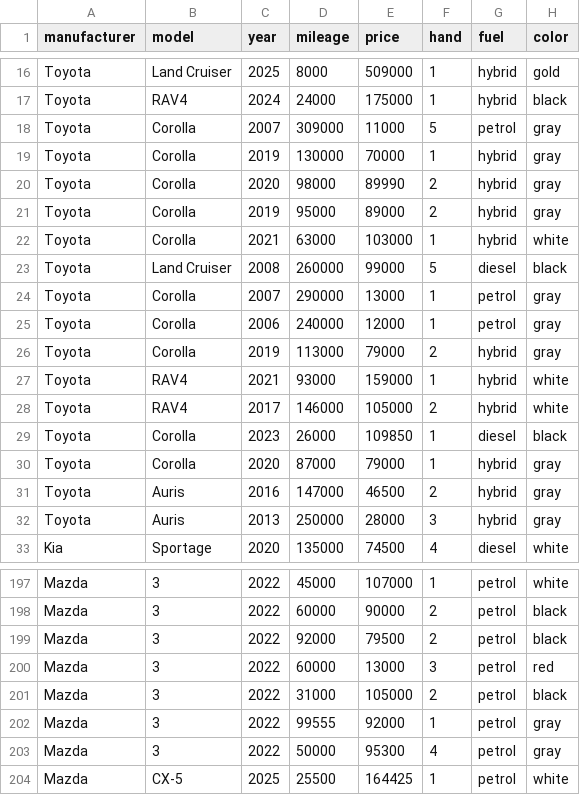
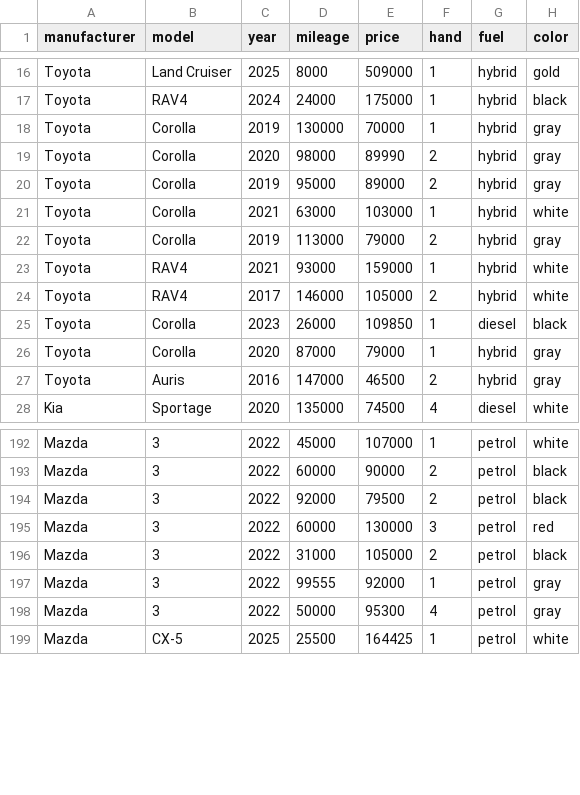
Before and after one commit to beericohen/Auto-Price, a CSV file: Car_Data_Clean.csv, drawn as a sheet; only a part is shown, gaps mark what is left out.

```diff
--- a/Car_Data_Clean.csv
+++ b/Car_Data_Clean.csv
@@ -17,3 +17,2 @@ Toyota,Land Cruiser,2025,8000,509000,1,hybrid,gold
 Toyota,RAV4,2024,24000,175000,1,hybrid,black
-Toyota,Corolla,2007,309000,11000,5,petrol,gray
 Toyota,Corolla,2019,130000,70000,1,hybrid,gray
@@ -22,5 +21,2 @@ Toyota,Corolla,2019,95000,89000,2,hybrid,gray
 Toyota,Corolla,2021,63000,103000,1,hybrid,white
-Toyota,Land Cruiser,2008,260000,99000,5,diesel,black
-Toyota,Corolla,2007,290000,13000,1,petrol,gray
-Toyota,Corolla,2006,240000,12000,1,petrol,gray
 Toyota,Corolla,2019,113000,79000,2,hybrid,gray
@@ -31,3 +27,2 @@ Toyota,Corolla,2020,87000,79000,1,hybrid,gray
 Toyota,Auris,2016,147000,46500,2,hybrid,gray
-Toyota,Auris,2013,250000,28000,3,hybrid,gray
 Kia,Sportage,2020,135000,74500,4,diesel,white
@@ -199,3 +194,3 @@ Mazda,3,2022,60000,90000,2,petrol,black
 Mazda,3,2022,92000,79500,2,petrol,black
-Mazda,3,2022,60000,13000,3,petrol,red
+Mazda,3,2022,60000,130000,3,petrol,red
 Mazda,3,2022,31000,105000,2,petrol,black
```
Also changed, not shown: 10 other files.
